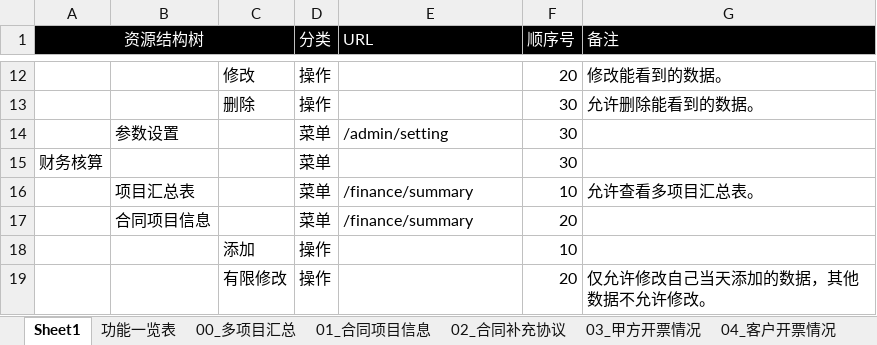
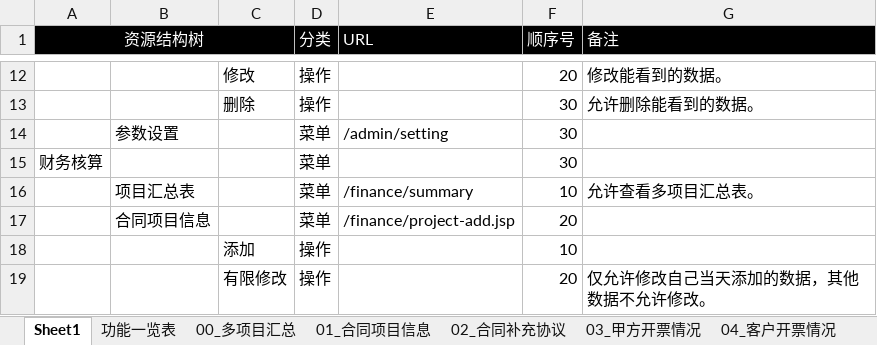
Before and after one commit to hply2014/hply, an Excel workbook: 04_设计文档/工程项目核算系统业务功能一览表.xlsx, sheet Sheet1, drawn as a sheet; only a part is shown, gaps mark what is left out; values as stored, in another font and other column widths than the file's, no borders; the diff names each change by its address in the sheet, - before the commit and + after, or states it on an @@ line.

```diff
--- a/04_设计文档/工程项目核算系统业务功能一览表.xlsx (sheet Sheet1)
+++ b/04_设计文档/工程项目核算系统业务功能一览表.xlsx (sheet Sheet1)
-E17 (URL): /finance/summary
+E17 (URL): /finance/project-add.jsp
```
Also changed, not shown: 4 other files.
